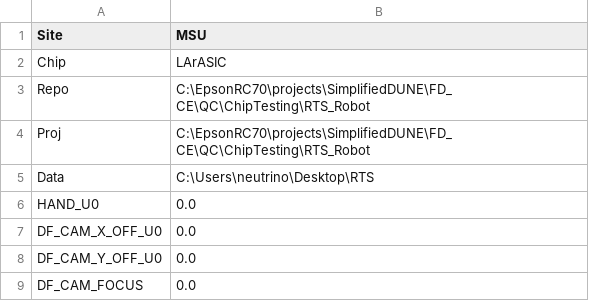
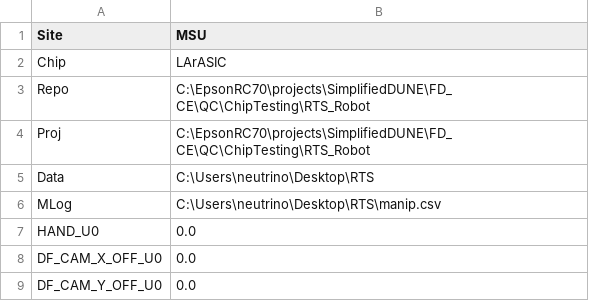
Before and after one commit to DUNE/FD_CE, a CSV file: QC/ChipTesting/RTS_Robot/site_example.csv, drawn as a sheet; only a part is shown; the shorter side is filled out with more unchanged rows.

```diff
--- a/QC/ChipTesting/RTS_Robot/site_example.csv
+++ b/QC/ChipTesting/RTS_Robot/site_example.csv
@@ -5,2 +5,3 @@ Proj,C:\EpsonRC70\projects\SimplifiedDUNE\FD_CE\QC\ChipTesting\RTS_Robot
 Data,C:\Users\neutrino\Desktop\RTS
+MLog,C:\Users\neutrino\Desktop\RTS\manip.csv
 HAND_U0,0.0
```
Also changed, not shown: QC/ChipTesting/RTS_Robot/site_MSU.csv, 6 other files.
